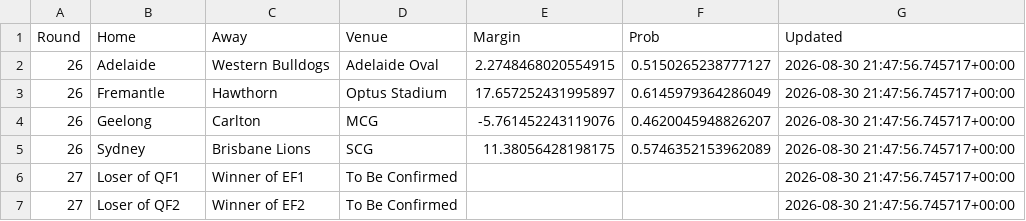
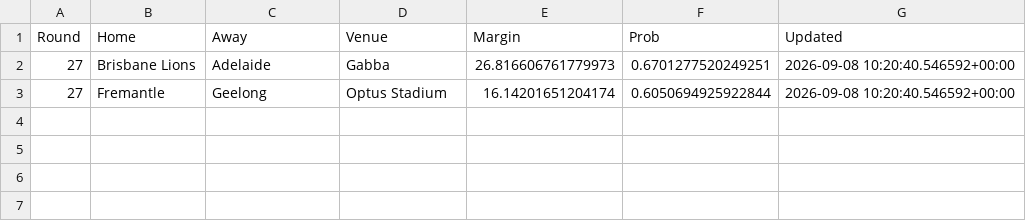
Before and after one commit to Edjwatson/edjwatson.github.io, a CSV file: data/SquiggleData/squiggle_predictions.csv, drawn as a sheet.

```diff
--- a/data/SquiggleData/squiggle_predictions.csv
+++ b/data/SquiggleData/squiggle_predictions.csv
@@ -1,7 +1,3 @@
 Round,Home,Away,Venue,Margin,Prob,Updated
-26,Adelaide,Western Bulldogs,Adelaide Oval,2.2748468020554915,0.5150265238777127,2026-08-30 21:47:56.745717+00:00
-26,Fremantle,Hawthorn,Optus Stadium,17.657252431995897,0.6145979364286049,2026-08-30 21:47:56.745717+00:00
-26,Geelong,Carlton,MCG,-5.761452243119076,0.4620045948826207,2026-08-30 21:47:56.745717+00:00
-26,Sydney,Brisbane Lions,SCG,11.38056428198175,0.5746352153962089,2026-08-30 21:47:56.745717+00:00
-27,Loser of QF1,Winner of EF1,To Be Confirmed,,,2026-08-30 21:47:56.745717+00:00
-27,Loser of QF2,Winner of EF2,To Be Confirmed,,,2026-08-30 21:47:56.745717+00:00
+27,Brisbane Lions,Adelaide,Gabba,26.816606761779973,0.6701277520249251,2026-09-08 10:20:40.546592+00:00
+27,Fremantle,Geelong,Optus Stadium,16.14201651204174,0.6050694925922844,2026-09-08 10:20:40.546592+00:00
```
Also changed, not shown: data/Simulations/finals_summary.csv, 15 other files.
